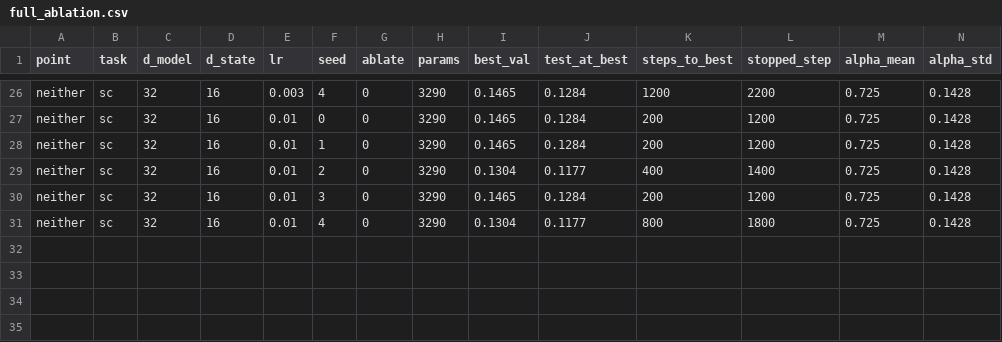
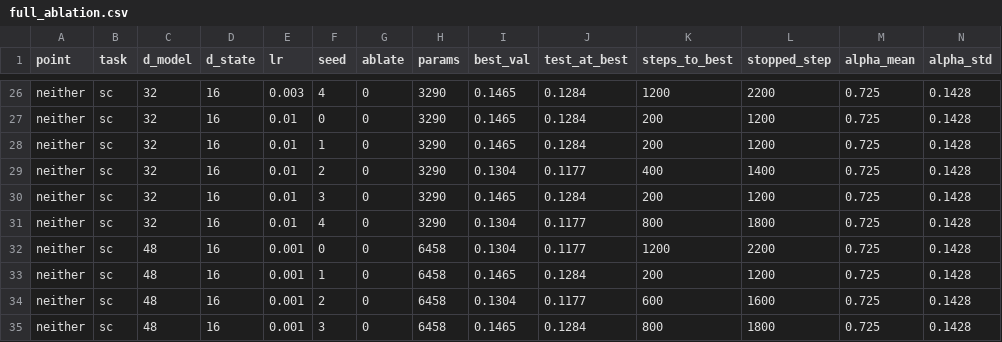
Before and after one commit to Barmagloth/RichyNeuron, a CSV file: results/full_ablation.csv, drawn as a sheet; only a part is shown, gaps mark what is left out.

```diff
--- a/results/full_ablation.csv
+++ b/results/full_ablation.csv
@@ -31 +31,5 @@ neither,sc,32,16,0.01,3,0,3290,0.1465,0.1284,200,1200,0.725,0.1428
 neither,sc,32,16,0.01,4,0,3290,0.1304,0.1177,800,1800,0.725,0.1428
+neither,sc,48,16,0.001,0,0,6458,0.1304,0.1177,1200,2200,0.725,0.1428
+neither,sc,48,16,0.001,1,0,6458,0.1465,0.1284,200,1200,0.725,0.1428
+neither,sc,48,16,0.001,2,0,6458,0.1304,0.1177,600,1600,0.725,0.1428
+neither,sc,48,16,0.001,3,0,6458,0.1465,0.1284,800,1800,0.725,0.1428
```
Also changed, not shown: 1 other file.
